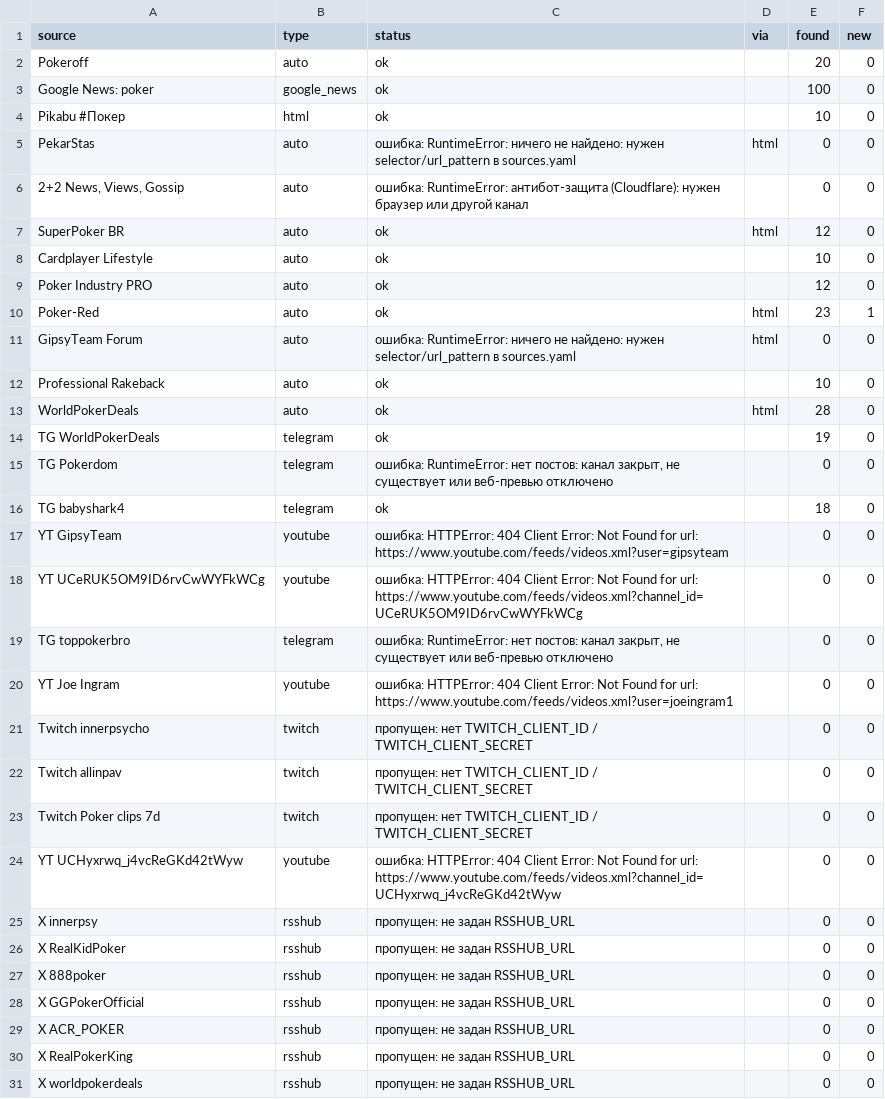
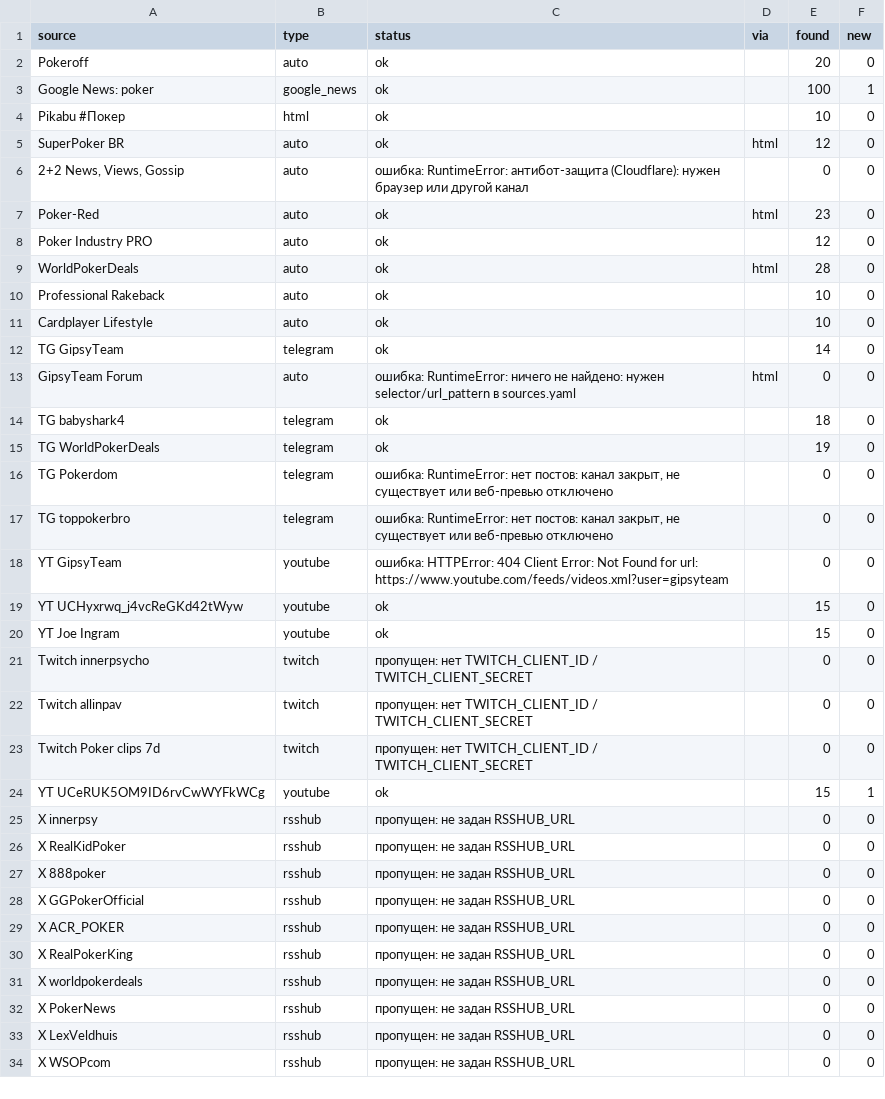
Before and after one commit to marta702/pokeroff-news, a CSV file: out/last_run_status.csv, drawn as a sheet; only a part is shown; the shorter side is filled out with more unchanged rows; the diff covers the shown part only.

```diff
--- a/out/last_run_status.csv
+++ b/out/last_run_status.csv
@@ -2,20 +2,20 @@
 Pokeroff,auto,ok,,20,0
-Google News: poker,google_news,ok,,100,0
+Google News: poker,google_news,ok,,100,1
 Pikabu #Покер,html,ok,,10,0
-PekarStas,auto,ошибка: RuntimeError: ничего не найдено: нужен selector/url_pattern в sources.yaml,html,0,0
+SuperPoker BR,auto,ok,html,12,0
 "2+2 News, Views, Gossip",auto,ошибка: RuntimeError: антибот-защита (Cloudflare): нужен браузер или другой канал,,0,0
-SuperPoker BR,auto,ok,html,12,0
+Poker-Red,auto,ok,html,23,0
+Poker Industry PRO,auto,ok,,12,0
+WorldPokerDeals,auto,ok,html,28,0
+Professional Rakeback,auto,ok,,10,0
 Cardplayer Lifestyle,auto,ok,,10,0
-Poker Industry PRO,auto,ok,,12,0
-Poker-Red,auto,ok,html,23,1
+TG GipsyTeam,telegram,ok,,14,0
 GipsyTeam Forum,auto,ошибка: RuntimeError: ничего не найдено: нужен selector/url_pattern в sources.yaml,html,0,0
-Professional Rakeback,auto,ok,,10,0
-WorldPokerDeals,auto,ok,html,28,0
+TG babyshark4,telegram,ok,,18,0
 TG WorldPokerDeals,telegram,ok,,19,0
 TG Pokerdom,telegram,"ошибка: RuntimeError: нет постов: канал закрыт, не существует или веб-превью отключено",,0,0
-TG babyshark4,telegram,ok,,18,0
+TG toppokerbro,telegram,"ошибка: RuntimeError: нет постов: канал закрыт, не существует или веб-превью отключено",,0,0
 YT GipsyTeam,youtube,ошибка: HTTPError: 404 Client Error: Not Found for url: https://www.youtube.com/feeds/videos.xml?user=gipsyteam,,0,0
-YT UCeRUK5OM9ID6rvCwWYFkWCg,youtube,ошибка: HTTPError: 404 Client Error: Not Found for url: https://www.youtube.com/feeds/videos.xml?channel_id=UCeRUK5OM9ID6rvCwWYFkWCg,,0,0
-TG toppokerbro,telegram,"ошибка: RuntimeError: нет постов: канал закрыт, не существует или веб-превью отключено",,0,0
-YT Joe Ingram,youtube,ошибка: HTTPError: 404 Client Error: Not Found for url: https://www.youtube.com/feeds/videos.xml?user=joeingram1,,0,0
+YT UCHyxrwq_j4vcReGKd42tWyw,youtube,ok,,15,0
+YT Joe Ingram,youtube,ok,,15,0
 Twitch innerpsycho,twitch,пропущен: нет TWITCH_CLIENT_ID / TWITCH_CLIENT_SECRET,,0,0
@@ -23,3 +23,3 @@ Twitch allinpav,twitch,пропущен: нет TWITCH_CLIENT_ID / TWITCH_CLIENT
 Twitch Poker clips 7d,twitch,пропущен: нет TWITCH_CLIENT_ID / TWITCH_CLIENT_SECRET,,0,0
-YT UCHyxrwq_j4vcReGKd42tWyw,youtube,ошибка: HTTPError: 404 Client Error: Not Found for url: https://www.youtube.com/feeds/videos.xml?channel_id=UCHyxrwq_j4vcReGKd42tWyw,,0,0
+YT UCeRUK5OM9ID6rvCwWYFkWCg,youtube,ok,,15,1
 X innerpsy,rsshub,пропущен: не задан RSSHUB_URL,,0,0
```
Also changed, not shown: 3 added rows, 2 removed rows and 2 edited cells elsewhere in this file, 2 other files.
